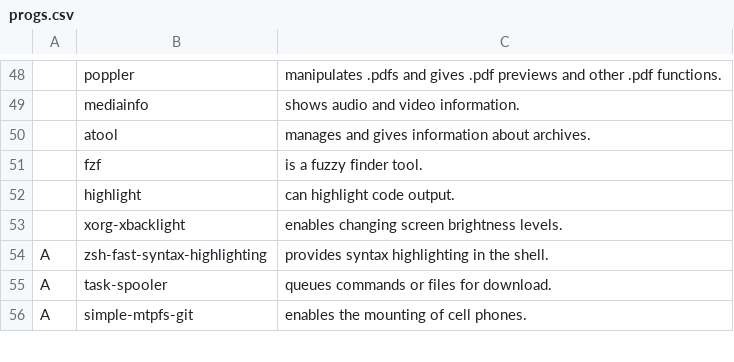
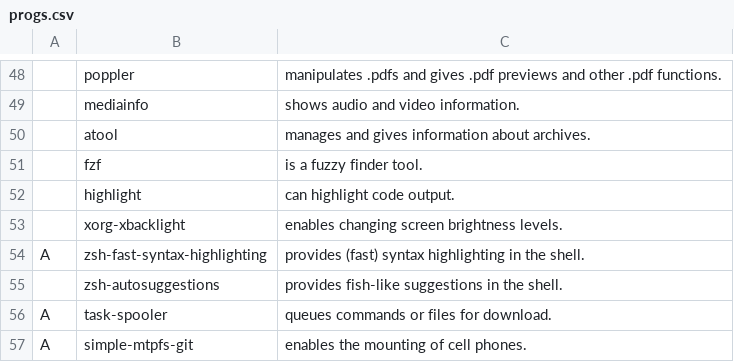
Before and after one commit to majamin/LARBS, a CSV file: progs.csv, drawn as a sheet; only a part is shown, gaps mark what is left out; the diff names each change by its address in the sheet, - before the commit and + after, or states it on an @@ line.

Commit message:
add zsh-autosuggestions to progs

```diff
--- a/progs.csv
+++ b/progs.csv
-C54: provides syntax highlighting…
+C54: provides (fast) syntax highlighting…
+row 55:  | zsh-autosuggestions | provides fish-like suggestions in the shell.
```
